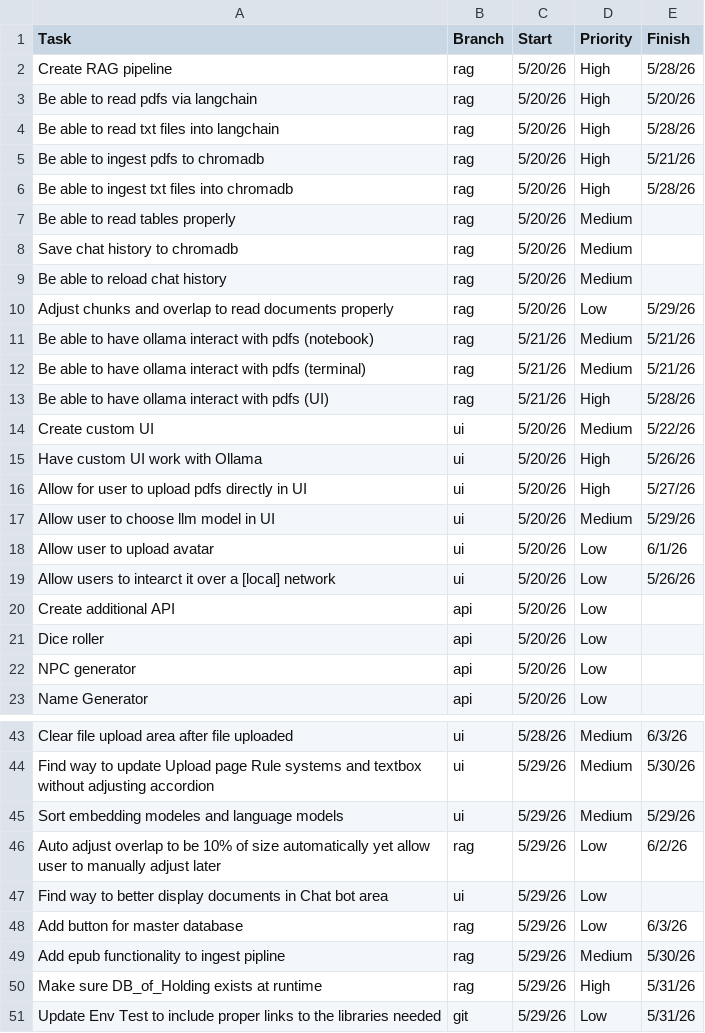
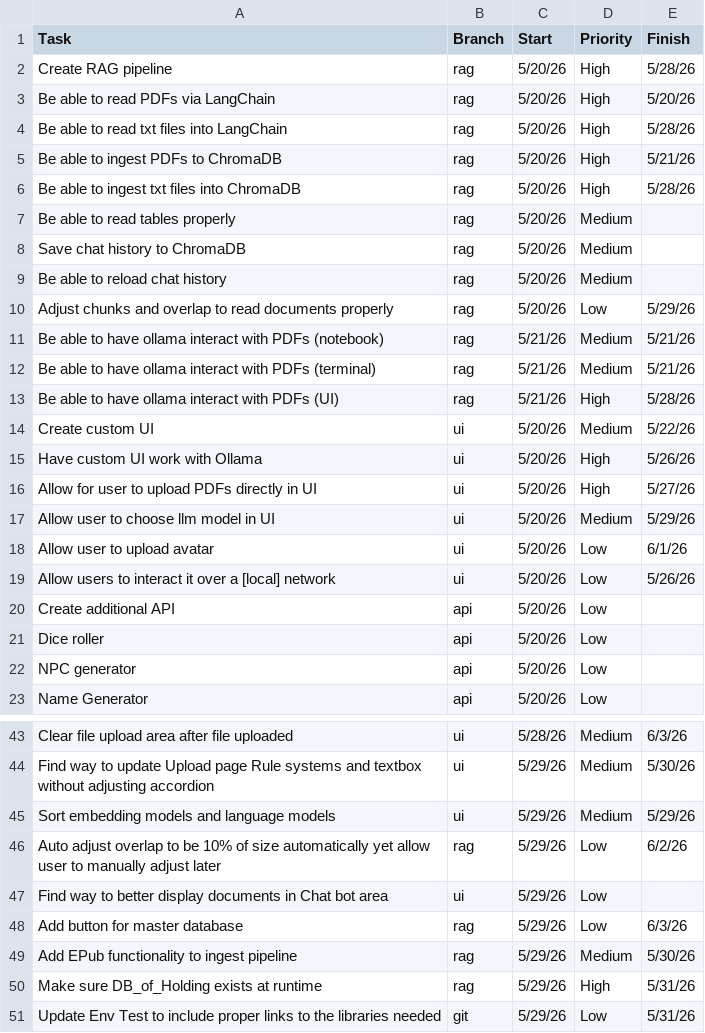
Before and after one commit to ZefCo/Technomancer, a CSV file: Issues and Tasks/ToDo.csv, drawn as a sheet; only a part is shown, gaps mark what is left out; the diff covers the shown part only.

Commit message:
Working on two column ingestion

```diff
--- a/Issues and Tasks/ToDo.csv
+++ b/Issues and Tasks/ToDo.csv
@@ -3,4 +3,4 @@ Create RAG pipeline
-Be able to read pdfs via langchain                                                                 , rag   , 5/20/26, High    , 5/20/26
-Be able to read txt files into langchain                                                           , rag   , 5/20/26, High    , 5/28/26
-Be able to ingest pdfs to chromadb                                                                 , rag   , 5/20/26, High    , 5/21/26
-Be able to ingest txt files into chromadb                                                          , rag   , 5/20/26, High    , 5/28/26
+Be able to read PDFs via LangChain                                                                , rag   , 5/20/26, High    , 5/20/26
+Be able to read txt files into LangChain                                                          , rag   , 5/20/26, High    , 5/28/26
+Be able to ingest PDFs to ChromaDB                                                                , rag   , 5/20/26, High    , 5/21/26
+Be able to ingest txt files into ChromaDB                                                         , rag   , 5/20/26, High    , 5/28/26
@@ -8 +8 @@ Be able to read tables properly
-Save chat history to chromadb                                                                      , rag   , 5/20/26, Medium  ,
+Save chat history to ChromaDB                                                                     , rag   , 5/20/26, Medium  ,
@@ -11,3 +11,3 @@ Adjust chunks and overlap to read documents properly
-Be able to have ollama interact with pdfs (notebook)                                               , rag   , 5/21/26, Medium  , 5/21/26
-Be able to have ollama interact with pdfs (terminal)                                               , rag   , 5/21/26, Medium  , 5/21/26
-Be able to have ollama interact with pdfs (UI)                                                     , rag   , 5/21/26, High    , 5/28/26
+Be able to have ollama interact with PDFs (notebook)                                              , rag   , 5/21/26, Medium  , 5/21/26
+Be able to have ollama interact with PDFs (terminal)                                              , rag   , 5/21/26, Medium  , 5/21/26
+Be able to have ollama interact with PDFs (UI)                                                    , rag   , 5/21/26, High    , 5/28/26
@@ -16 +16 @@ Have custom UI work with Ollama
-Allow for user to upload pdfs directly in UI                                                       , ui    , 5/20/26, High    , 5/27/26
+Allow for user to upload PDFs directly in UI                                                      , ui    , 5/20/26, High    , 5/27/26
@@ -19 +19 @@ Allow user to upload avatar
-Allow users to intearct it over a [local] network                                                  , ui    , 5/20/26, Low     , 5/26/26
+Allow users to interact it over a [local] network                                                 , ui    , 5/20/26, Low     , 5/26/26
@@ -45 +45 @@ Find way to update Upload page Rule systems and textbox without adjusting accord
-Sort embedding modeles and language models                                                         , ui    , 5/29/26, Medium  , 5/29/26
+Sort embedding models and language models                                                         , ui    , 5/29/26, Medium  , 5/29/26
@@ -49 +49 @@ Add button for master database
-Add epub functionality to ingest pipline                                                           , rag   , 5/29/26, Medium  , 5/30/26
+Add EPub functionality to ingest pipeline                                                         , rag   , 5/29/26, Medium  , 5/30/26
```
Also changed, not shown: 7 added rows and 11 edited cells elsewhere in this file, 1 other file.
